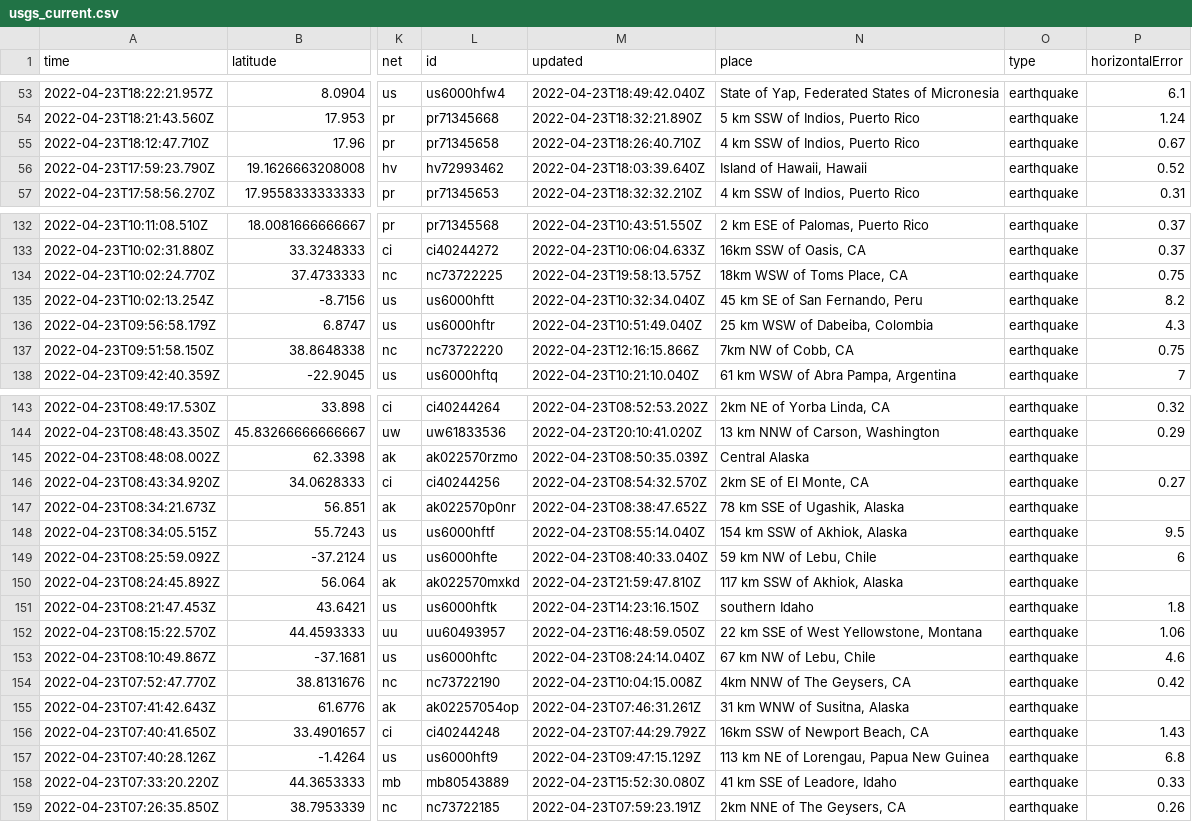
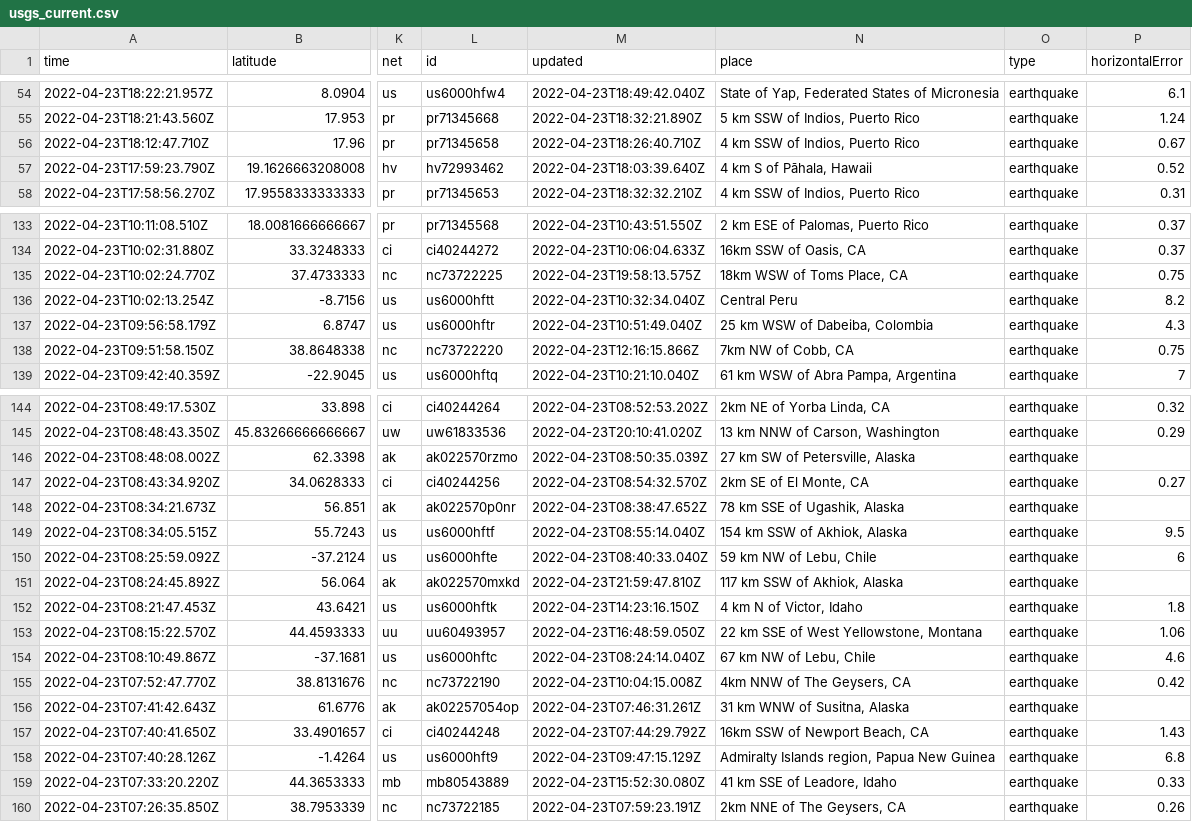
Before and after one commit to LauriNuoska/NICARharjoitus, a CSV file: usgs_current.csv, drawn as a sheet; only a part is shown, gaps mark what is left out; addresses are those after the commit; the diff covers the shown part only; the diff names each change by its address in the sheet, - before the commit and + after, or states it on an @@ line.

```diff
--- a/usgs_current.csv
+++ b/usgs_current.csv
-N57 (place): Island of Hawaii, Hawaii
+N57 (place): 4 km S of Pāhala, Hawaii
-N136 (place): 45 km SE of San Fernando, Peru
+N136 (place): Central Peru
-N146 (place): Central Alaska
+N146 (place): 27 km SW of Petersville, Alaska
-N152 (place): southern Idaho
+N152 (place): 4 km N of Victor, Idaho
-N158 (place): 113 km NE of Lorengau, Papua New Guinea
+N158 (place): Admiralty Islands region, Papua New Guinea
```
Also changed, not shown: 1 added row and 8 edited cells elsewhere in this file, 1 other file.
